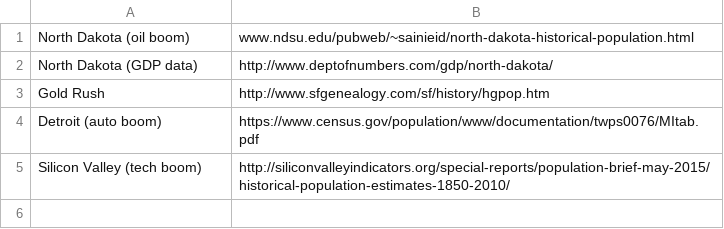
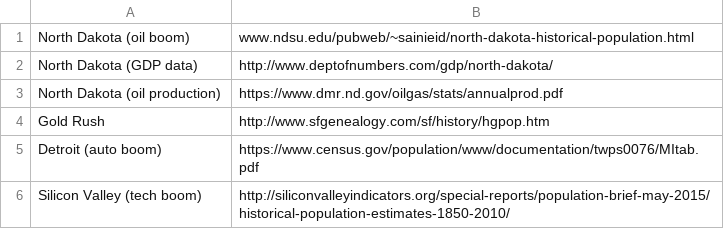
Before and after one commit to knoebber/industry-vs-population, a CSV file: data/sources.csv, drawn as a sheet.

Commit message:
Update sources.csv

```diff
--- a/data/sources.csv
+++ b/data/sources.csv
@@ -2,2 +2,3 @@ North Dakota (oil boom),www.ndsu.edu/pubweb/~sainieid/north-dakota-historical-po
 North Dakota (GDP data),http://www.deptofnumbers.com/gdp/north-dakota/
+North Dakota (oil production),https://www.dmr.nd.gov/oilgas/stats/annualprod.pdf
 Gold Rush,http://www.sfgenealogy.com/sf/history/hgpop.htm
```
